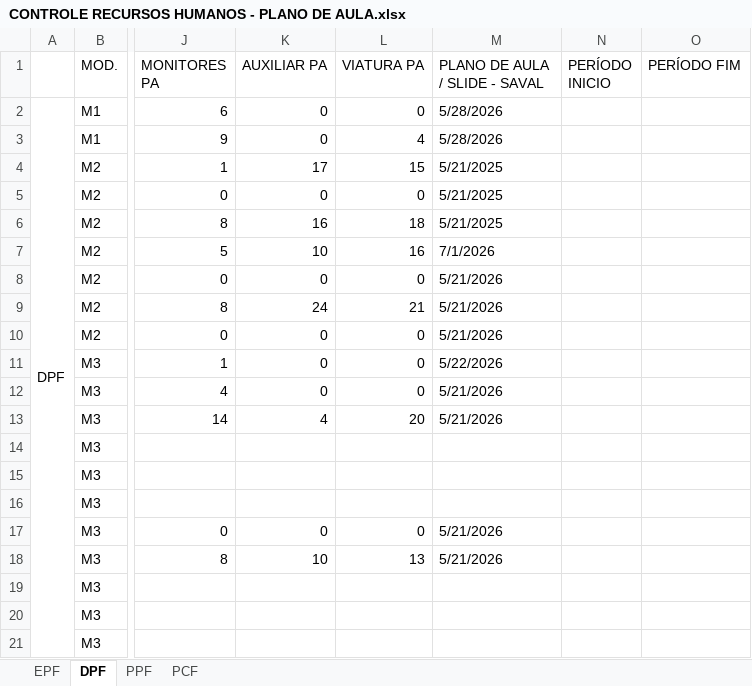
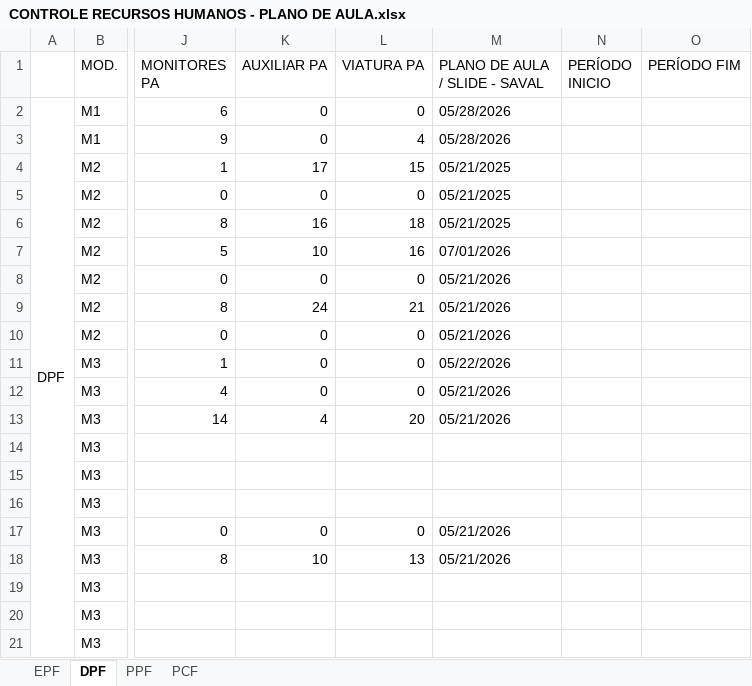
Before and after one commit to marcelmfpm-ai/PLANO-DE-AULA-SAVAL, an Excel workbook: CONTROLE RECURSOS HUMANOS - PLANO DE AULA.xlsx, sheet DPF, drawn as a sheet; only a part is shown, gaps mark what is left out; values as stored, in another font and other column widths than the file's, no cell formats; the diff names each change by its address in the sheet, - before the commit and + after, or states it on an @@ line.

Commit message:
Atualiza planilha via painel SAVAL (10/07/2026, 13:45:44)

```diff
--- a/CONTROLE RECURSOS HUMANOS - PLANO DE AULA.xlsx (sheet DPF)
+++ b/CONTROLE RECURSOS HUMANOS - PLANO DE AULA.xlsx (sheet DPF)
-M2:M3 (PLANO DE AULA / SLIDE - SAVAL): 5/28/2026
+M2:M3 (PLANO DE AULA / SLIDE - SAVAL): 05/28/2026
-M4:M6 (PLANO DE AULA / SLIDE - SAVAL): 5/21/2025
+M4:M6 (PLANO DE AULA / SLIDE - SAVAL): 05/21/2025
-M7 (PLANO DE AULA / SLIDE - SAVAL): 7/1/2026
+M7 (PLANO DE AULA / SLIDE - SAVAL): 07/01/2026
-M8:M10 (PLANO DE AULA / SLIDE - SAVAL): 5/21/2026
+M8:M10 (PLANO DE AULA / SLIDE - SAVAL): 05/21/2026
-M11 (PLANO DE AULA / SLIDE - SAVAL): 5/22/2026
+M11 (PLANO DE AULA / SLIDE - SAVAL): 05/22/2026
-M12:M13 (PLANO DE AULA / SLIDE - SAVAL): 5/21/2026
+M12:M13 (PLANO DE AULA / SLIDE - SAVAL): 05/21/2026
-M17:M18 (PLANO DE AULA / SLIDE - SAVAL): 5/21/2026
+M17:M18 (PLANO DE AULA / SLIDE - SAVAL): 05/21/2026
```
Also changed, not shown: sheet EPF, sheet PPF, sheet PCF, cell formats.
